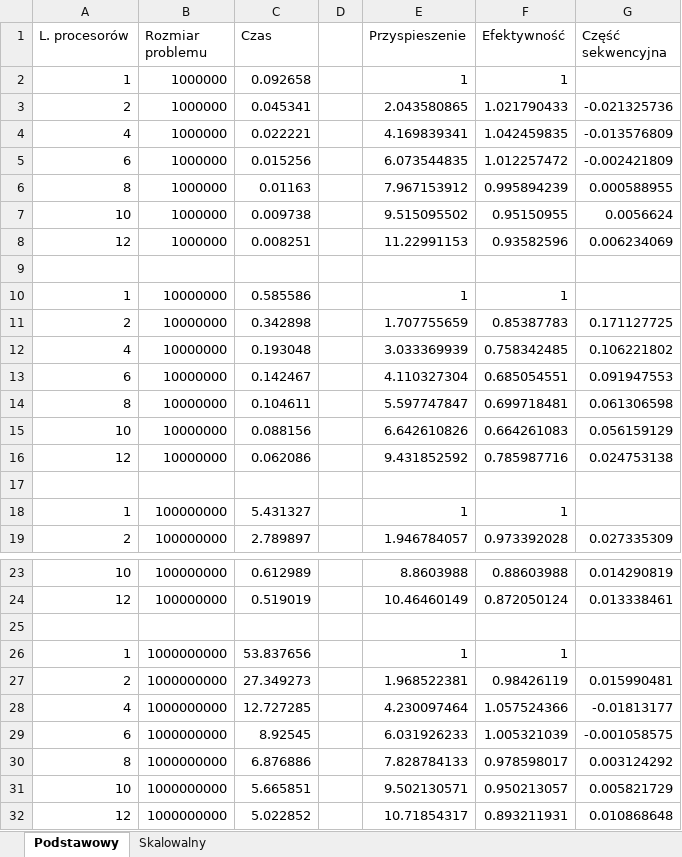
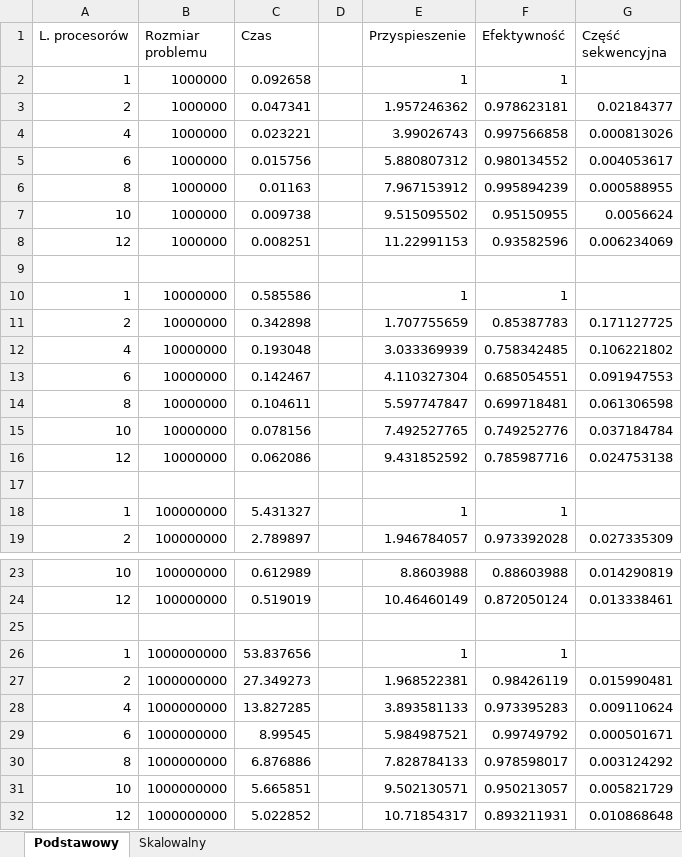
Before and after one commit to liscju/TPRLab3, an Excel workbook: henrar/results.xlsx, sheet Podstawowy, drawn as a sheet; only a part is shown, gaps mark what is left out; values as stored, in another font and other column widths than the file's, no borders; charts and pictures not drawn; removed rows and columns are numbered as before the commit, all else as after; the diff names each change by its address in the sheet, - before the commit and + after, or states it on an @@ line.

```diff
--- a/henrar/results.xlsx (sheet Podstawowy)
+++ b/henrar/results.xlsx (sheet Podstawowy)
-row 3: 2 | 1000000 | 0.045341 |  | 2.043580865 | 1.021790433 | -0.021325736
-row 4: 4 | 1000000 | 0.022221 |  | 4.169839341 | 1.042459835 | -0.013576809
-row 5: 6 | 1000000 | 0.015256 |  | 6.073544835 | 1.012257472 | -0.002421809
+row 3: 2 | 1000000 | 0.047341 |  | 1.957246362 | 0.978623181 | 0.02184377
+row 4: 4 | 1000000 | 0.023221 |  | 3.99026743 | 0.997566858 | 0.000813026
+row 5: 6 | 1000000 | 0.015756 |  | 5.880807312 | 0.980134552 | 0.004053617
-row 15: 10 | 10000000 | 0.088156 |  | 6.642610826 | 0.664261083 | 0.056159129
+row 15: 10 | 10000000 | 0.078156 |  | 7.492527765 | 0.749252776 | 0.037184784
-row 28: 4 | 1000000000 | 12.727285 |  | 4.230097464 | 1.057524366 | -0.01813177
-row 29: 6 | 1000000000 | 8.92545 |  | 6.031926233 | 1.005321039 | -0.001058575
+row 28: 4 | 1000000000 | 13.827285 |  | 3.893581133 | 0.973395283 | 0.009110624
+row 29: 6 | 1000000000 | 8.99545 |  | 5.984987521 | 0.99749792 | 0.000501671
```
Also changed, not shown: sheet Skalowalny, charts or pictures.
